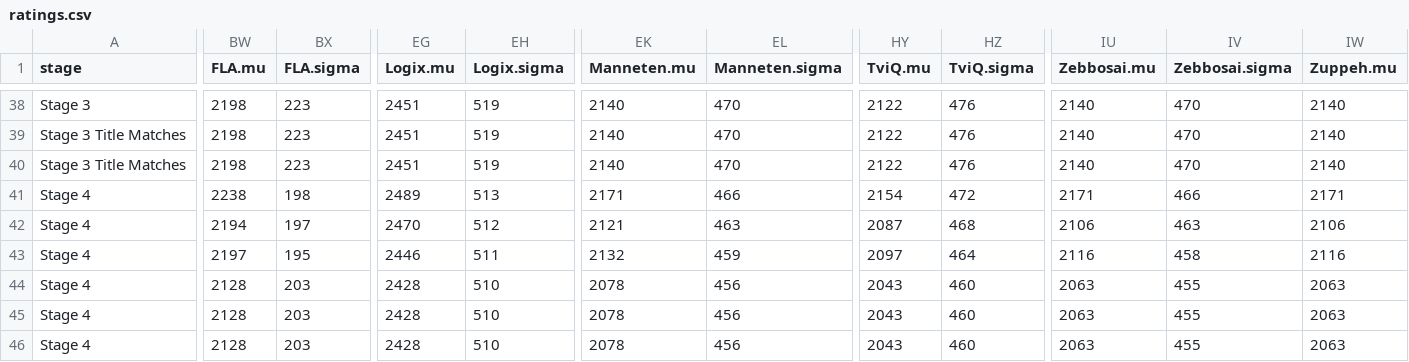
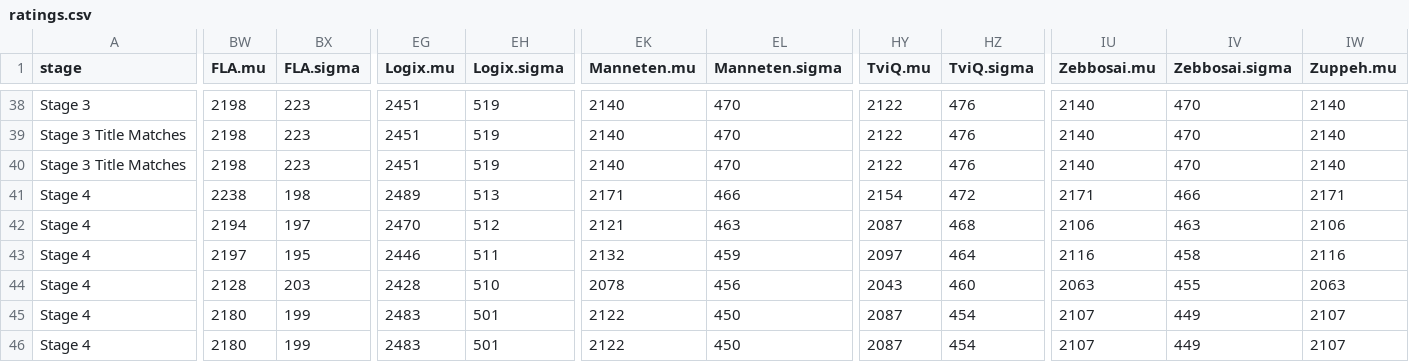
Before and after one commit to ClumsyLee/owl-sr, a CSV file: ratings.csv, drawn as a sheet; only a part is shown, gaps mark what is left out; the diff covers the shown part only; the diff names each change by its address in the sheet, - before the commit and + after, or states it on an @@ line.

```diff
--- a/ratings.csv
+++ b/ratings.csv
-BW45:BW46 (FLA.mu): 2128
+BW45:BW46 (FLA.mu): 2180
-BX45:BX46 (FLA.sigma): 203
+BX45:BX46 (FLA.sigma): 199
-EG45:EG46 (Logix.mu): 2428
+EG45:EG46 (Logix.mu): 2483
-EH45:EH46 (Logix.sigma): 510
+EH45:EH46 (Logix.sigma): 501
-EK45:EK46 (Manneten.mu): 2078
+EK45:EK46 (Manneten.mu): 2122
-EL45:EL46 (Manneten.sigma): 456
+EL45:EL46 (Manneten.sigma): 450
-HY45:HY46 (TviQ.mu): 2043
+HY45:HY46 (TviQ.mu): 2087
-HZ45:HZ46 (TviQ.sigma): 460
+HZ45:HZ46 (TviQ.sigma): 454
-IU45:IU46 (Zebbosai.mu): 2063
+IU45:IU46 (Zebbosai.mu): 2107
-IV45:IV46 (Zebbosai.sigma): 455
+IV45:IV46 (Zebbosai.sigma): 449
-IW45:IW46 (Zuppeh.mu): 2063
+IW45:IW46 (Zuppeh.mu): 2107
```
Also changed, not shown: 20 edited cells elsewhere in this file, games.csv, 11 other files.
